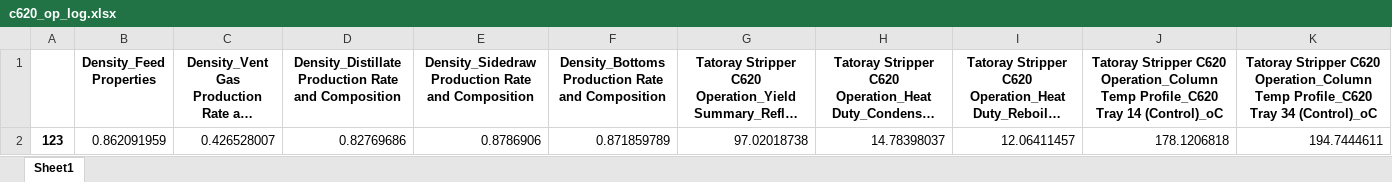
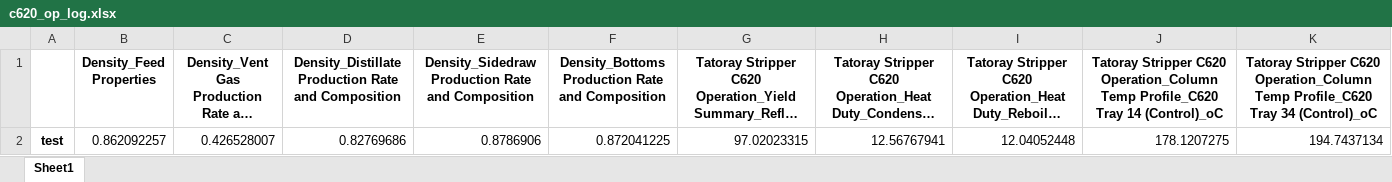
Before and after one commit to skywalker0803r/c620, an Excel workbook: log/c620_op_log.xlsx, sheet Sheet1, drawn as a sheet; long unchanged cells end in …; values as stored, in another font and other column widths than the file's, no borders; removed rows and columns are numbered as before the commit, all else as after; the diff names each change by its address in the sheet, - before the commit and + after, or states it on an @@ line.

```diff
--- a/log/c620_op_log.xlsx (sheet Sheet1)
+++ b/log/c620_op_log.xlsx (sheet Sheet1)
-row 2: 123 | 0.862091959 | 0.426528007 | 0.82769686 | 0.8786906 | 0.871859789 | 97.02018738 | 14.78398037 | 12.06411457 | 178.1206818 | 194.7444611
+row 2: test | 0.862092257 | 0.426528007 | 0.82769686 | 0.8786906 | 0.872041225 | 97.02023315 | 12.56767941 | 12.04052448 | 178.1207275 | 194.7437134
```
Also changed, not shown: log/c620_wt_log.xlsx, log/c660_op_log.xlsx, 6 other files.
